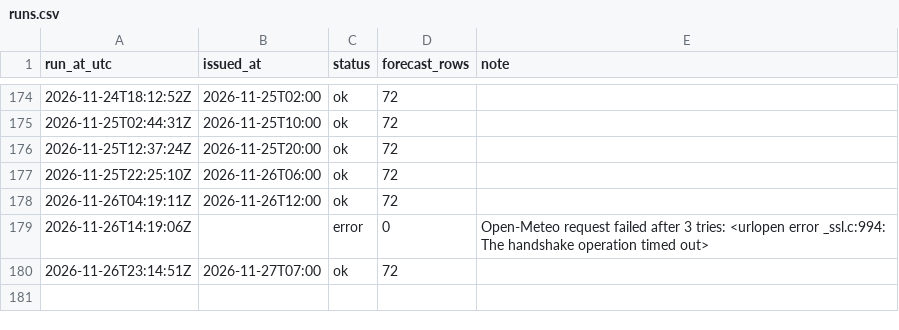
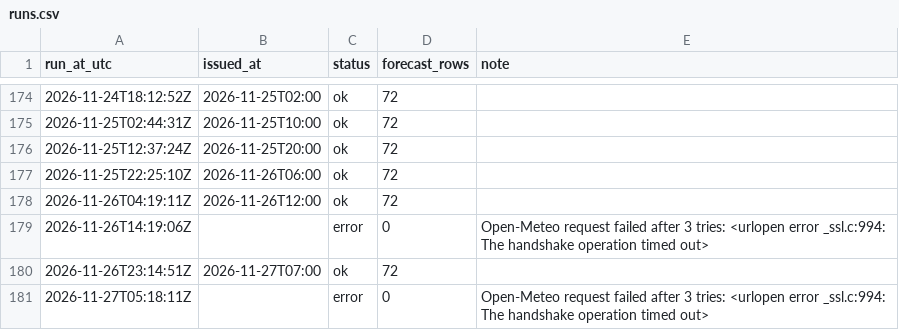
Before and after one commit to farah-aleya/seri-iskandar-weather, a CSV file: data/runs.csv, drawn as a sheet; only a part is shown, gaps mark what is left out.

```diff
--- a/data/runs.csv
+++ b/data/runs.csv
@@ -180 +180,2 @@ run_at_utc,issued_at,status,forecast_rows,note
 2026-11-26T23:14:51Z,2026-11-27T07:00,ok,72,
+2026-11-27T05:18:11Z,,error,0,Open-Meteo request failed after 3 tries: <urlopen error _ssl.c:994: The handshake operation timed out>
```
